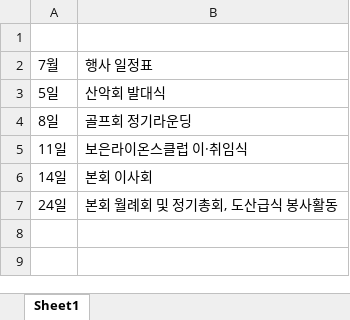
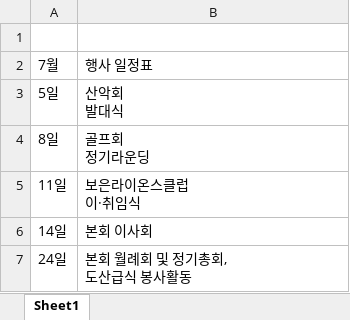
Before and after one commit to 2taxpro1116-lab/taehwa-lions, an Excel workbook: 태화라이온스 일정표.xlsx, sheet Sheet1, drawn as a sheet; values as stored, in another font and other column widths than the file's, no borders; ↵ is a line break in a cell; the diff names each change by its address in the sheet, - before the commit and + after, or states it on an @@ line.

```diff
--- a/태화라이온스 일정표.xlsx (sheet Sheet1)
+++ b/태화라이온스 일정표.xlsx (sheet Sheet1)
-B3: 산악회 발대식
+B3: 산악회 ↵ 발대식
-B4: 골프회 정기라운딩
+B4: 골프회 ↵ 정기라운딩
-B5: 보은라이온스클럽 이·취임식
+B5: 보은라이온스클럽 ↵ 이·취임식
-B7: 본회 월례회 및 정기총회, 도산급식 봉사활동
+B7: 본회 월례회 및 정기총회, ↵ 도산급식 봉사활동
```
Also changed, not shown: 3 other files.
